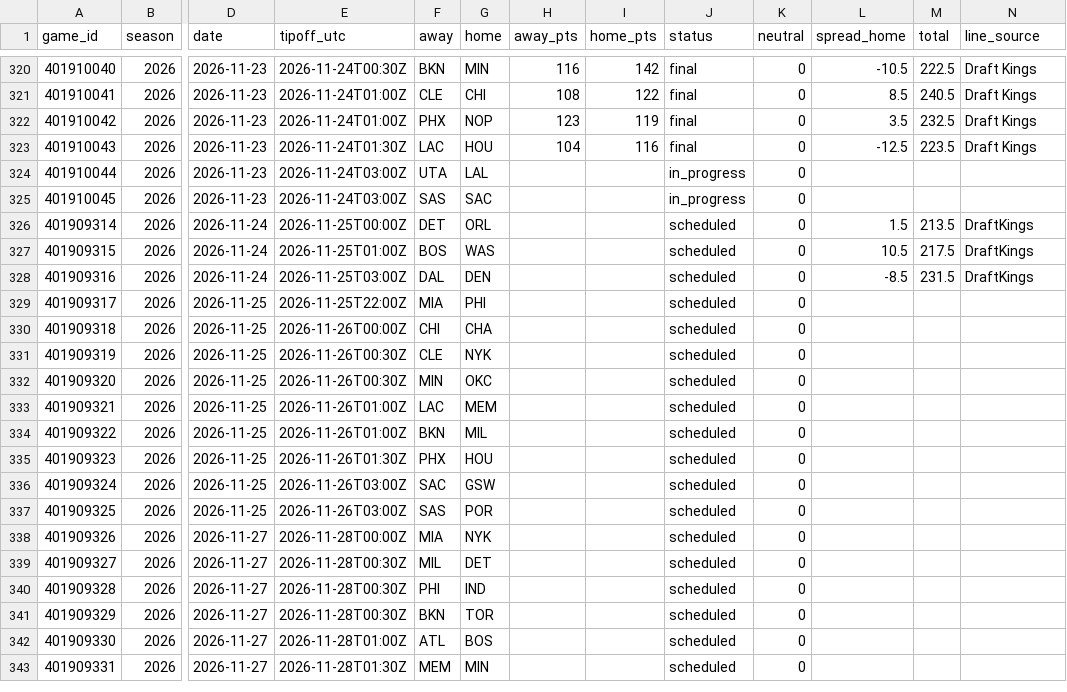
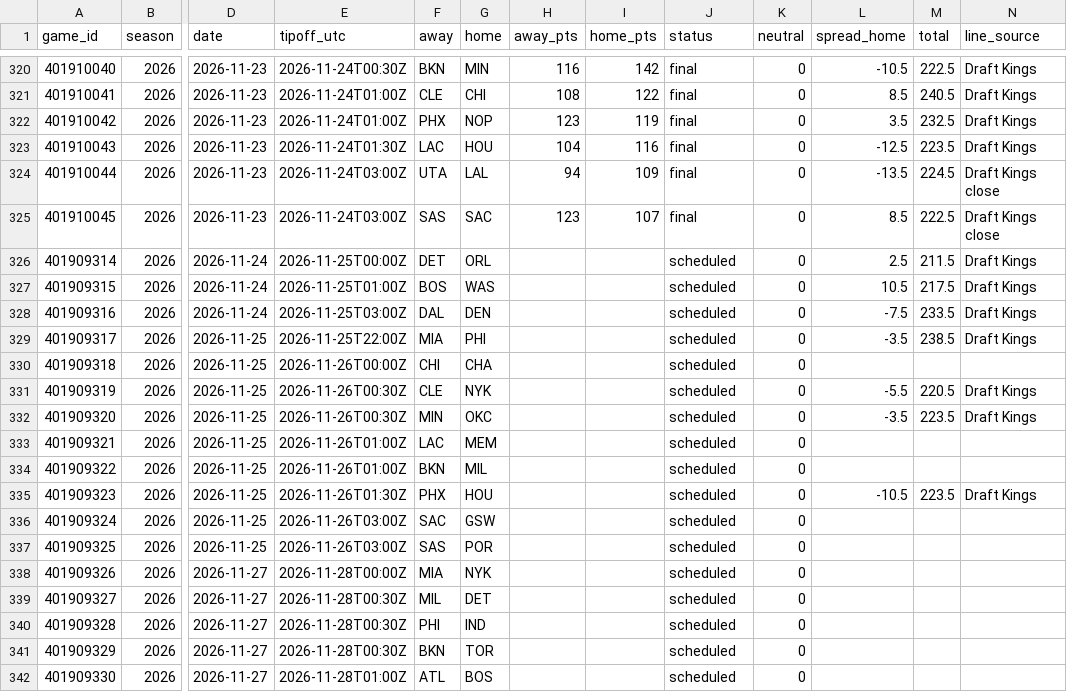
Before and after one commit to adnwkr/KalshiAgent, a CSV file: nba-kalshi/data/results/games_2026.csv, drawn as a sheet; only a part is shown, gaps mark what is left out; the shorter side is filled out with more unchanged rows; the diff names each change by its address in the sheet, - before the commit and + after, or states it on an @@ line.

```diff
--- a/nba-kalshi/data/results/games_2026.csv
+++ b/nba-kalshi/data/results/games_2026.csv
-H324 (away_pts): (empty)
+H324 (away_pts): 94
-I324 (home_pts): (empty)
+I324 (home_pts): 109
-J324:J325 (status): in_progress
+J324:J325 (status): final
-L324 (spread_home): (empty)
+L324 (spread_home): -13.5
-M324 (total): (empty)
+M324 (total): 224.5
-N324:N325 (line_source): (empty)
+N324:N325 (line_source): Draft Kings close
-H325 (away_pts): (empty)
+H325 (away_pts): 123
-I325 (home_pts): (empty)
+I325 (home_pts): 107
-L325 (spread_home): (empty)
+L325 (spread_home): 8.5
-M325 (total): (empty)
+M325 (total): 222.5
-L326 (spread_home): 1.5
+L326 (spread_home): 2.5
-M326 (total): 213.5
+M326 (total): 211.5
-N326:N328 (line_source): DraftKings
+N326:N328 (line_source): Draft Kings
-L328 (spread_home): -8.5
+L328 (spread_home): -7.5
-M328 (total): 231.5
+M328 (total): 233.5
-L329 (spread_home): (empty)
+L329 (spread_home): -3.5
-M329 (total): (empty)
+M329 (total): 238.5
-N329 (line_source): (empty)
+N329 (line_source): Draft Kings
-L331 (spread_home): (empty)
+L331 (spread_home): -5.5
-M331 (total): (empty)
+M331 (total): 220.5
-N331:N332 (line_source): (empty)
+N331:N332 (line_source): Draft Kings
-L332 (spread_home): (empty)
+L332 (spread_home): -3.5
-M332 (total): (empty)
+M332 (total): 223.5
-L335 (spread_home): (empty)
+L335 (spread_home): -10.5
-M335 (total): (empty)
+M335 (total): 223.5
-N335 (line_source): (empty)
+N335 (line_source): Draft Kings
```
Also changed, not shown: 13 other files.
